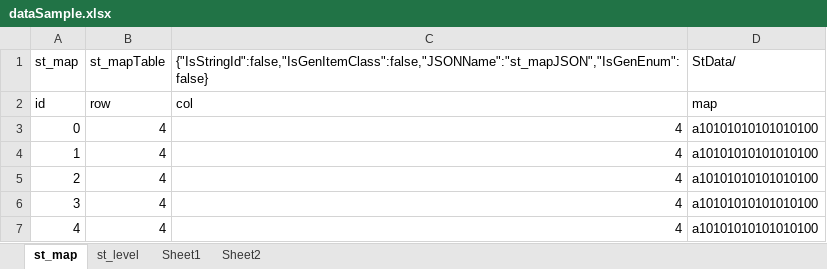
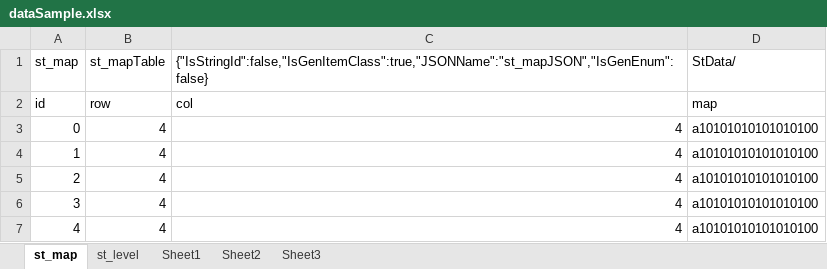
Before and after one commit to nmtoan91/STExcelToClass, an Excel workbook: Assets/STExcelToClass/Editor/dataSample.xlsx, sheet st_map, drawn as a sheet; values as stored, in another font and other column widths than the file's, no borders; the diff names each change by its address in the sheet, - before the commit and + after, or states it on an @@ line.

```diff
--- a/Assets/STExcelToClass/Editor/dataSample.xlsx (sheet st_map)
+++ b/Assets/STExcelToClass/Editor/dataSample.xlsx (sheet st_map)
+sheet tab: Sheet3
-C1: {"IsStringId":false,"IsGenItemClass":false,"JSONName":"st_mapJSON","IsGenEnum":false}
+C1: {"IsStringId":false,"IsGenItemClass":true,"JSONName":"st_mapJSON","IsGenEnum":false}
```
Also changed, not shown: sheet Sheet1, sheet st_level, sheet Sheet2, 3 other files.
